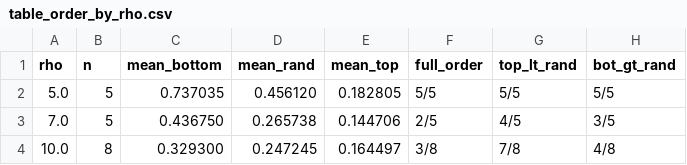
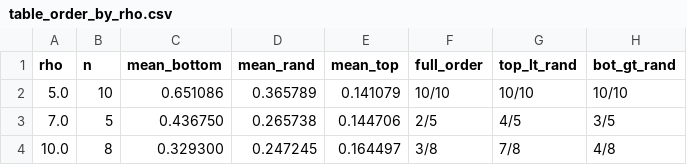
Before and after one commit to muhammadalamzeb/likelihood-rank-self-consuming-diffusion, a CSV file: experiments/analysis/table_order_by_rho.csv, drawn as a sheet.

```diff
--- a/experiments/analysis/table_order_by_rho.csv
+++ b/experiments/analysis/table_order_by_rho.csv
@@ -1,3 +1,3 @@
 rho,n,mean_bottom,mean_rand,mean_top,full_order,top_lt_rand,bot_gt_rand
-5.0,5,0.737035,0.456120,0.182805,5/5,5/5,5/5
+5.0,10,0.651086,0.365789,0.141079,10/10,10/10,10/10
 7.0,5,0.436750,0.265738,0.144706,2/5,4/5,3/5
```
Also changed, not shown: experiments/analysis/table_stats_retention_stratified.csv, experiments/analysis/table_w2_top_minus_rand.csv, 18 other files.
